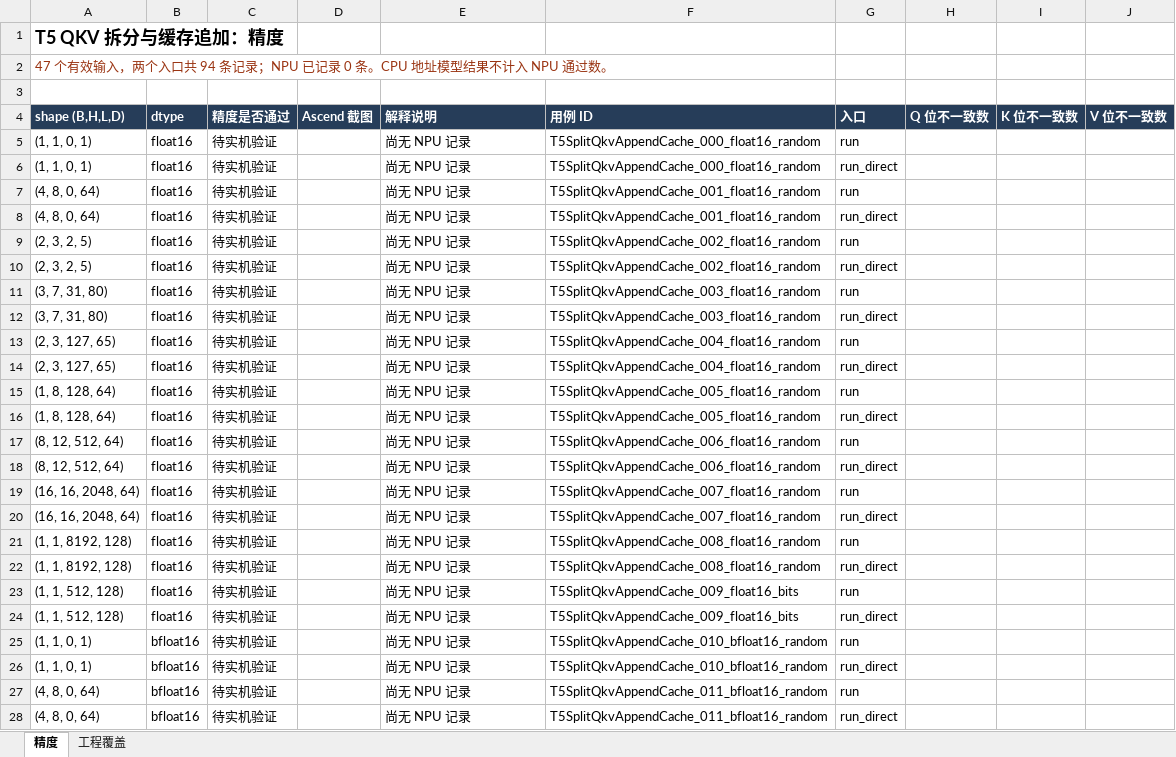
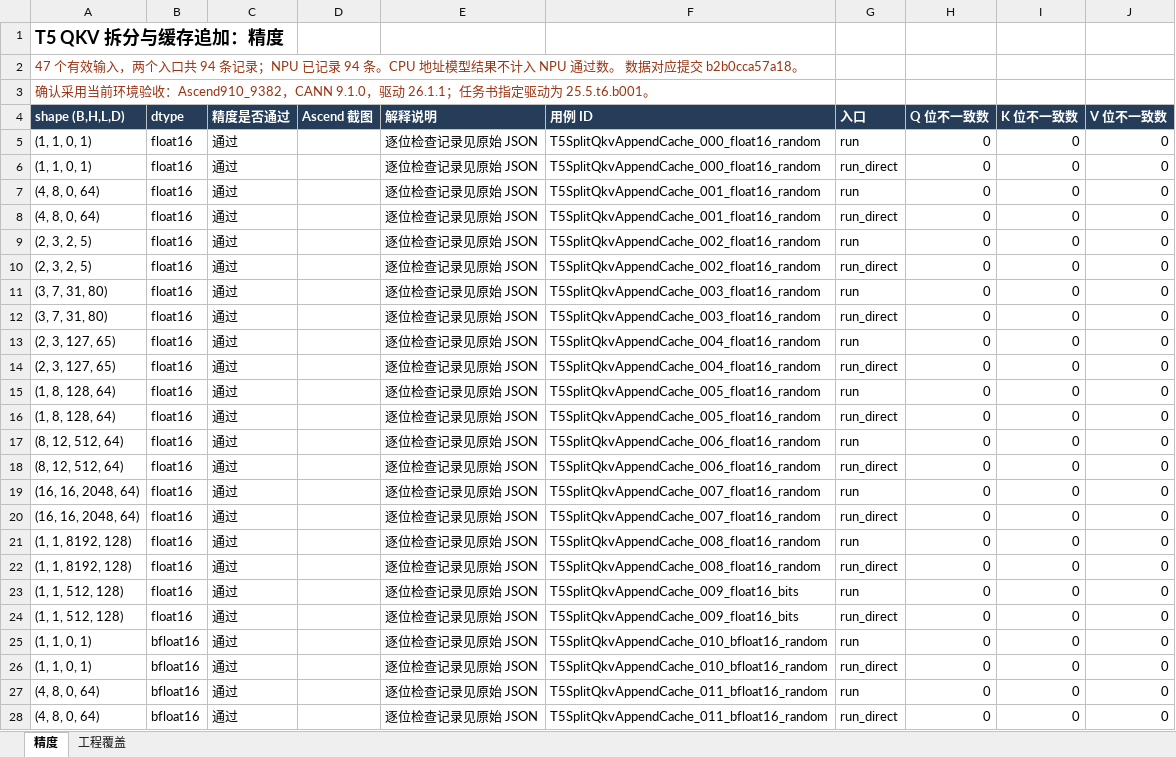
Before and after one commit to wangzhao-11a/t5-qkv-append-cache, an Excel workbook: task_submission/2.1 精度自验证报告.xlsx, sheet 精度, drawn as a sheet; only a part is shown; values as stored, in another font and other column widths than the file's, no borders; conditional formats not drawn; the diff covers the shown part only; the diff names each change by its address in the sheet, - before the commit and + after, or states it on an @@ line.

```diff
--- a/task_submission/2.1 精度自验证报告.xlsx (sheet 精度)
+++ b/task_submission/2.1 精度自验证报告.xlsx (sheet 精度)
-A2 (shape (B,H,L,D)): …已记录 0 条。CPU 地址模型结果不计入 NPU 通过数。
+A2 (shape (B,H,L,D)): …已记录 94 条。CPU 地址模型结果不计入 NPU 通过数。 数据对应提交 b2b0cca57a18。
-A3 (shape (B,H,L,D)): (empty)
+A3 (shape (B,H,L,D)): 确认采用当前环境验收：Ascend910_9382，CANN 9.1.0，驱动 26.1.1；任务书指定驱动为 25.5.t6.b001。
-C5:C28 (精度是否通过): 待实机验证
+C5:C28 (精度是否通过): 通过
-E5:E28 (解释说明): 尚无 NPU 记录
+E5:E28 (解释说明): 逐位检查记录见原始 JSON
-H5:H28 (Q 位不一致数): (empty)
+H5:H28 (Q 位不一致数): 0
-I5:I28 (K 位不一致数): (empty)
+I5:I28 (K 位不一致数): 0
-J5:J28 (V 位不一致数): (empty)
+J5:J28 (V 位不一致数): 0
```
Also changed, not shown: 326 edited cells elsewhere in this sheet, sheet 工程覆盖, task_submission/3.1 性能自验证报告.xlsx, task_submission/4.1 内存自验证报告.xlsx, 47 other files.
